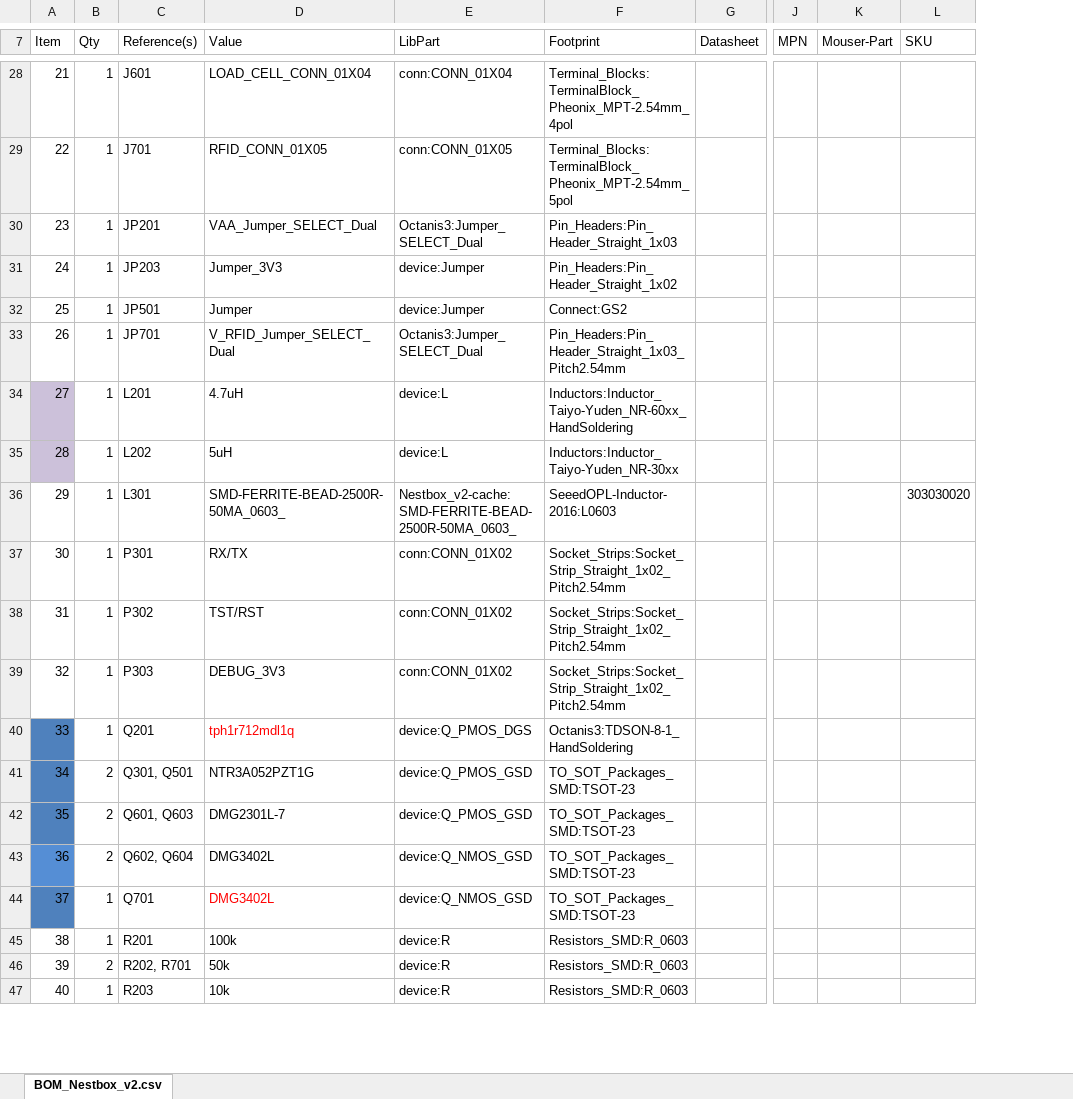
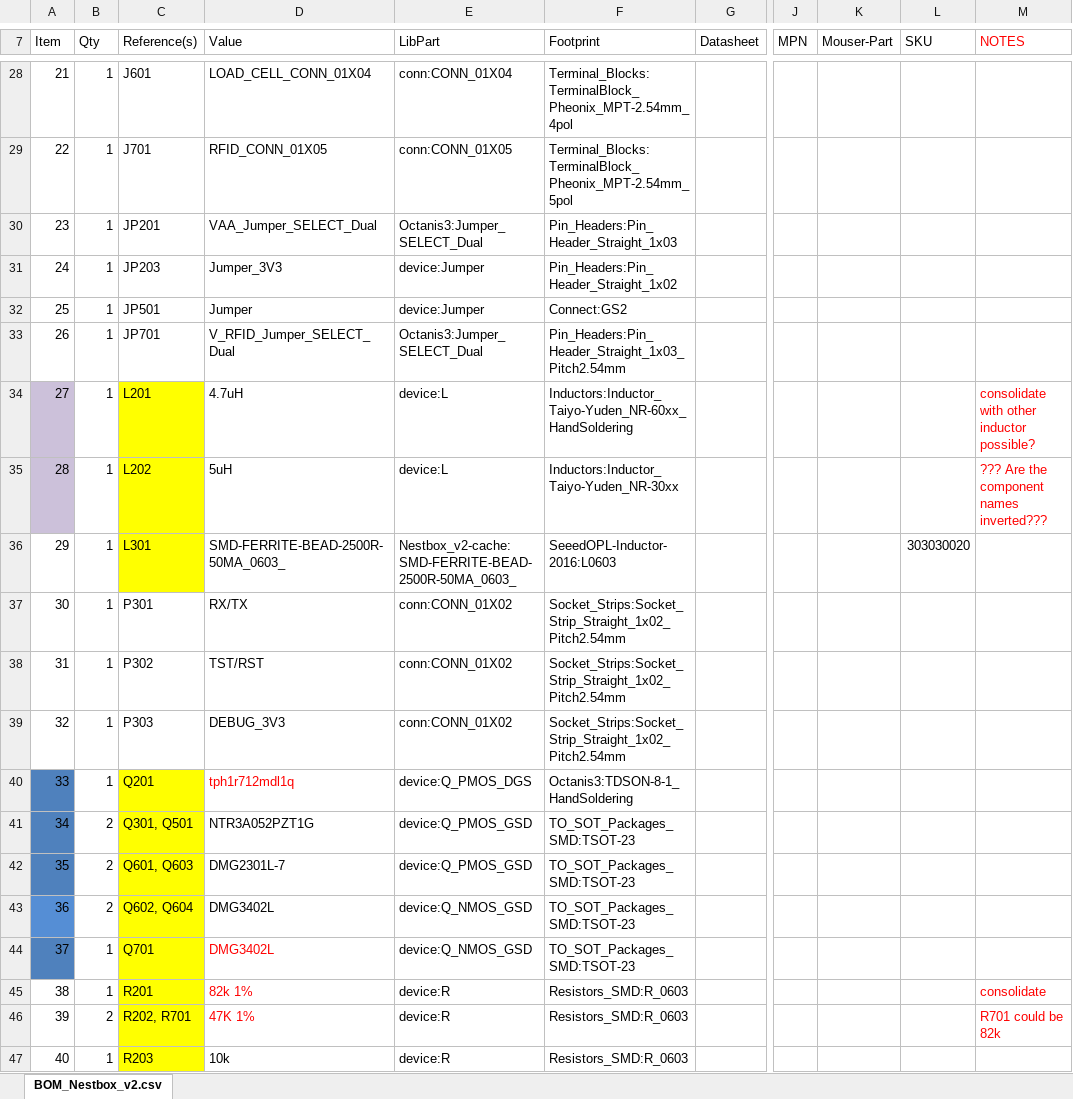
Before and after one commit to Octanis3/Octanis3-Electronics, an Excel workbook: Nestbox_v2/BOM_Nestbox_v2.xlsx, sheet BOM_Nestbox_v2.csv, drawn as a sheet; only a part is shown, gaps mark what is left out; values as stored, in another font and other column widths than the file's, no borders; the diff covers the shown part only; the diff names each change by its address in the sheet, - before the commit and + after, or states it on an @@ line.

```diff
--- a/Nestbox_v2/BOM_Nestbox_v2.xlsx (sheet BOM_Nestbox_v2.csv)
+++ b/Nestbox_v2/BOM_Nestbox_v2.xlsx (sheet BOM_Nestbox_v2.csv)
+column M (NOTES), rows 34-46: consolidate with other inductor possible? | ??? Are the component names inverted??? |  |  |  |  |  |  |  |  |  | consolidate | R701 could be 82k
-C34:C36 fill: none
+C34:C36 fill: #FFFF00
-C40:C47 fill: none
+C40:C47 fill: #FFFF00
-D45 (Value): 100k
+D45 (Value): 82k 1%
-D45:D46 text colour: black
+D45:D46 text colour: #FF0000
-D46 (Value): 50k
+D46 (Value): 47K 1%
```
Also changed, not shown: 5 edited cells and cell formats elsewhere in this sheet, 5 other files.
